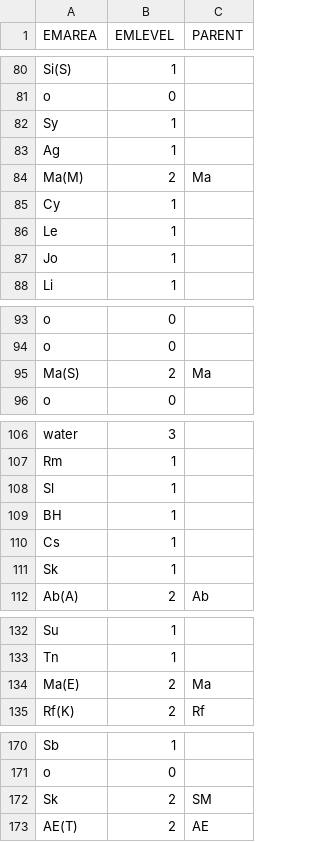
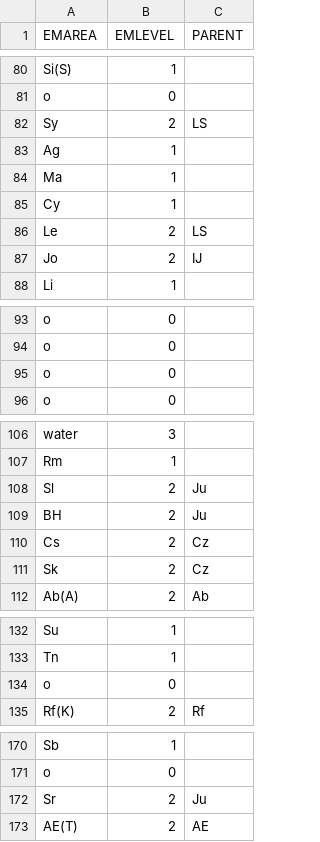
Before and after one commit to cybertaxonomy/cdmlib-apps, a CSV file: app-import/src/main/resources/euromed/euromed_2013.csv, drawn as a sheet; only a part is shown, gaps mark what is left out; the diff covers the shown part only.

Commit message:
update E+M mapping csv file

```diff
--- a/app-import/src/main/resources/euromed/euromed_2013.csv
+++ b/app-import/src/main/resources/euromed/euromed_2013.csv
@@ -81,8 +81,8 @@ Si(S),1,
 o,0,
-Sy,1,
+Sy,2,LS
 Ag,1,
-Ma(M),2,Ma
+Ma,1,
 Cy,1,
-Le,1,
-Jo,1,
+Le,2,LS
+Jo,2,IJ
 Li,1,
@@ -94,3 +94,3 @@ o,0,
 o,0,
-Ma(S),2,Ma
+o,0,
 o,0,
@@ -107,6 +107,6 @@ water,3,
 Rm,1,
-Sl,1,
-BH,1,
-Cs,1,
-Sk,1,
+Sl,2,Ju
+BH,2,Ju
+Cs,2,Cz
+Sk,2,Cz
 Ab(A),2,Ab
@@ -133,3 +133,3 @@ Su,1,
 Tn,1,
-Ma(E),2,Ma
+o,0,
 Rf(K),2,Rf
@@ -171,3 +171,3 @@ Sb,1,
 o,0,
-Sk,2,SM
+Sr,2,Ju
 AE(T),2,AE
```
Also changed, not shown: 7 edited cells elsewhere in this file.
